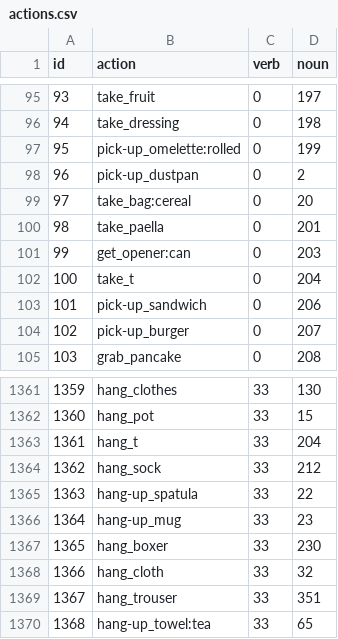
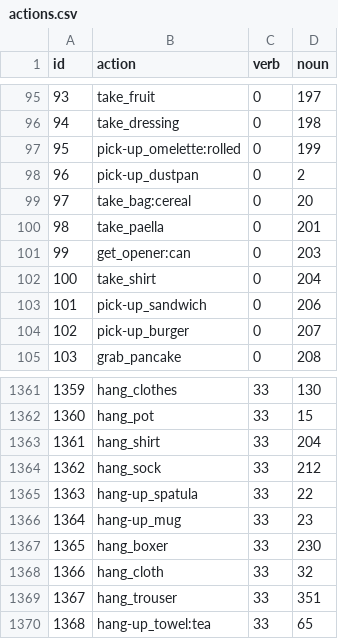
Before and after one commit to fpv-iplab/rulstm, a CSV file: RULSTM/data/ek55/actions.csv, drawn as a sheet; only a part is shown, gaps mark what is left out.

Commit message:
Update actions.csv
Correct few typos

```diff
--- a/RULSTM/data/ek55/actions.csv
+++ b/RULSTM/data/ek55/actions.csv
@@ -101,3 +101,3 @@ id,action,verb,noun
 99, get_opener:can,0,203
-100, take_t,0,204
+100, take_shirt,0,204
 101, pick-up_sandwich,0,206
@@ -1362,3 +1362,3 @@ id,action,verb,noun
 1360, hang_pot,33,15
-1361, hang_t,33,204
+1361, hang_shirt,33,204
 1362, hang_sock,33,212
```
